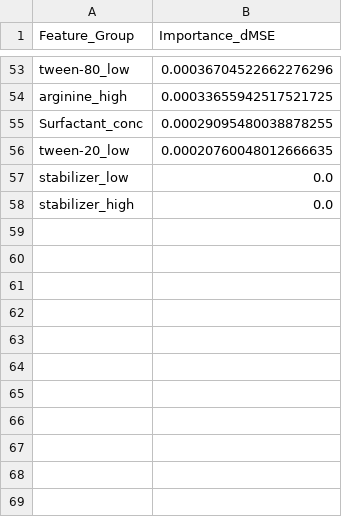
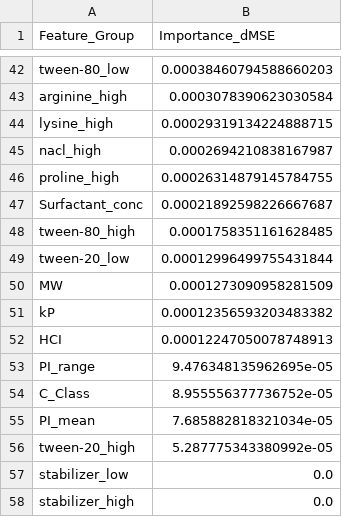
Before and after one commit to QATCH-Technologies/VisQ.AI, a CSV file: models/experiments/o_net_v3_debug_aug/feature_importance_grouped.csv, drawn as a sheet; only a part is shown, gaps mark what is left out; addresses are those after the commit; the diff covers the shown part only; the diff names each change by its address in the sheet, - before the commit and + after, or states it on an @@ line.

```diff
--- a/models/experiments/o_net_v3_debug_aug/feature_importance_grouped.csv
+++ b/models/experiments/o_net_v3_debug_aug/feature_importance_grouped.csv
-B42 (Importance_dMSE): 0.00036704522662276296
+B42 (Importance_dMSE): 0.00038460794588660203
-B43 (Importance_dMSE): 0.00033655942517521725
+B43 (Importance_dMSE): 0.0003078390623030584
+row 44: lysine_high | 0.00029319134224888715
+row 45: nacl_high | 0.0002694210838167987
+row 46: proline_high | 0.00026314879145784755
-B47 (Importance_dMSE): 0.00029095480038878255
+B47 (Importance_dMSE): 0.00021892598226667687
+row 48: tween-80_high | 0.0001758351161628485
-B49 (Importance_dMSE): 0.00020760048012666635
+B49 (Importance_dMSE): 0.00012996499755431844
+row 50: MW | 0.0001273090958281509
+row 51: kP | 0.00012356593203483382
+row 52: HCI | 0.00012247050078748913
+row 53: PI_range | 9.476348135962695e-05
+row 54: C_Class | 8.955556377736752e-05
+row 55: PI_mean | 7.685882818321034e-05
+row 56: tween-20_high | 5.287775343380992e-05
```
Also changed, not shown: 23 added rows, 34 removed rows and 17 edited cells elsewhere in this file, models/experiments/o_net_v3_debug_aug/feature_importance.csv, results/sweep_raw_data.csv, 12 other files.
